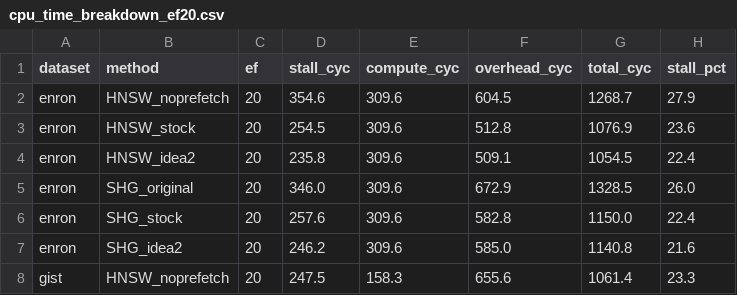
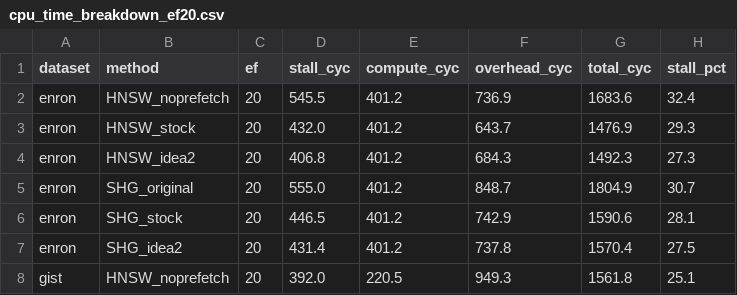
Before and after one commit to Striender/CS632_SHG-Index, a CSV file: new_plot/cpu_time_breakdown_ef20.csv, drawn as a sheet; only a part is shown; the diff covers the shown part only.

```diff
--- a/new_plot/cpu_time_breakdown_ef20.csv
+++ b/new_plot/cpu_time_breakdown_ef20.csv
@@ -1,8 +1,8 @@
 dataset,method,ef,stall_cyc,compute_cyc,overhead_cyc,total_cyc,stall_pct
-enron,HNSW_noprefetch,20,354.6,309.6,604.5,1268.7,27.9
-enron,HNSW_stock,20,254.5,309.6,512.8,1076.9,23.6
-enron,HNSW_idea2,20,235.8,309.6,509.1,1054.5,22.4
-enron,SHG_original,20,346.0,309.6,672.9,1328.5,26.0
-enron,SHG_stock,20,257.6,309.6,582.8,1150.0,22.4
-enron,SHG_idea2,20,246.2,309.6,585.0,1140.8,21.6
-gist,HNSW_noprefetch,20,247.5,158.3,655.6,1061.4,23.3
+enron,HNSW_noprefetch,20,545.5,401.2,736.9,1683.6,32.4
+enron,HNSW_stock,20,432.0,401.2,643.7,1476.9,29.3
+enron,HNSW_idea2,20,406.8,401.2,684.3,1492.3,27.3
+enron,SHG_original,20,555.0,401.2,848.7,1804.9,30.7
+enron,SHG_stock,20,446.5,401.2,742.9,1590.6,28.1
+enron,SHG_idea2,20,431.4,401.2,737.8,1570.4,27.5
+gist,HNSW_noprefetch,20,392.0,220.5,949.3,1561.8,25.1
```
Also changed, not shown: 85 edited cells elsewhere in this file, new_plot/cpu_time_breakdown_ef100.csv, new_plot/cpu_time_breakdown_ef64.csv, 12 other files.
